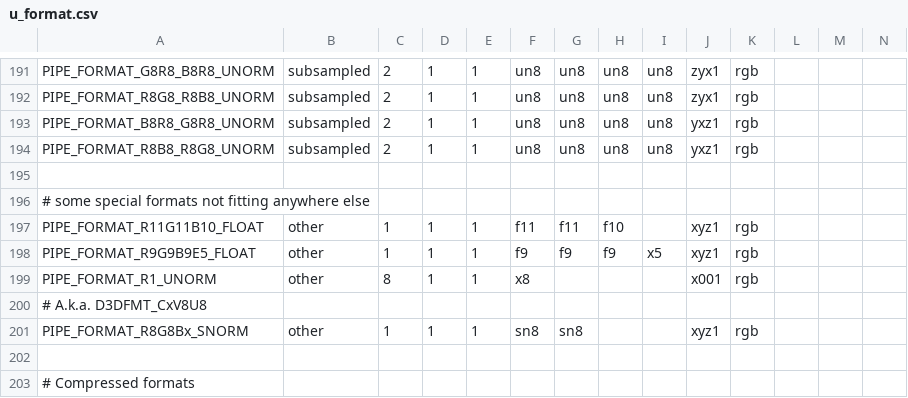
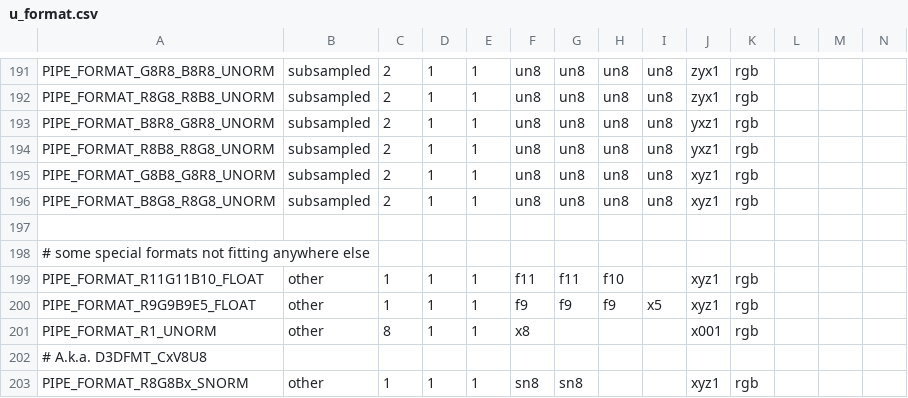
Before and after one commit to wmjb/mesa-trinity, a CSV file: src/util/format/u_format.csv, drawn as a sheet; only a part is shown, gaps mark what is left out; the shorter side is filled out with more unchanged rows; rows hold the shown columns only; the diff names each change by its address in the sheet, - before the commit and + after, or states it on an @@ line.

Commit message:
util/format: Add G8B8_G8R8_422_UNORM and B8G8_R8G8_422_UNORM formats
These actually match the Vulkan format enums for single-plane YCbCr
formats, unlike the other PIPE_FORMAT_* enums which put luminance in the
red channel.

Reviewed-by: Dave Airlie <airlied@redhat.com>
Reviewed-by: Roland Scheidegger <sroland@vmware.com>
Part-of: <https://gitlab.freedesktop.org/mesa/mesa/-/merge_requests/24619>

```diff
--- a/src/util/format/u_format.csv
+++ b/src/util/format/u_format.csv
+row 195: PIPE_FORMAT_G8B8_G8R8_UNORM | subsampled | 2 | 1 | 1 | un8 | un8 | un8 | un8 | xyz1 | rgb
+row 196: PIPE_FORMAT_B8G8_R8G8_UNORM | subsampled | 2 | 1 | 1 | un8 | un8 | un8 | un8 | xyz1 | rgb
```
Also changed, not shown: 3 other files.
